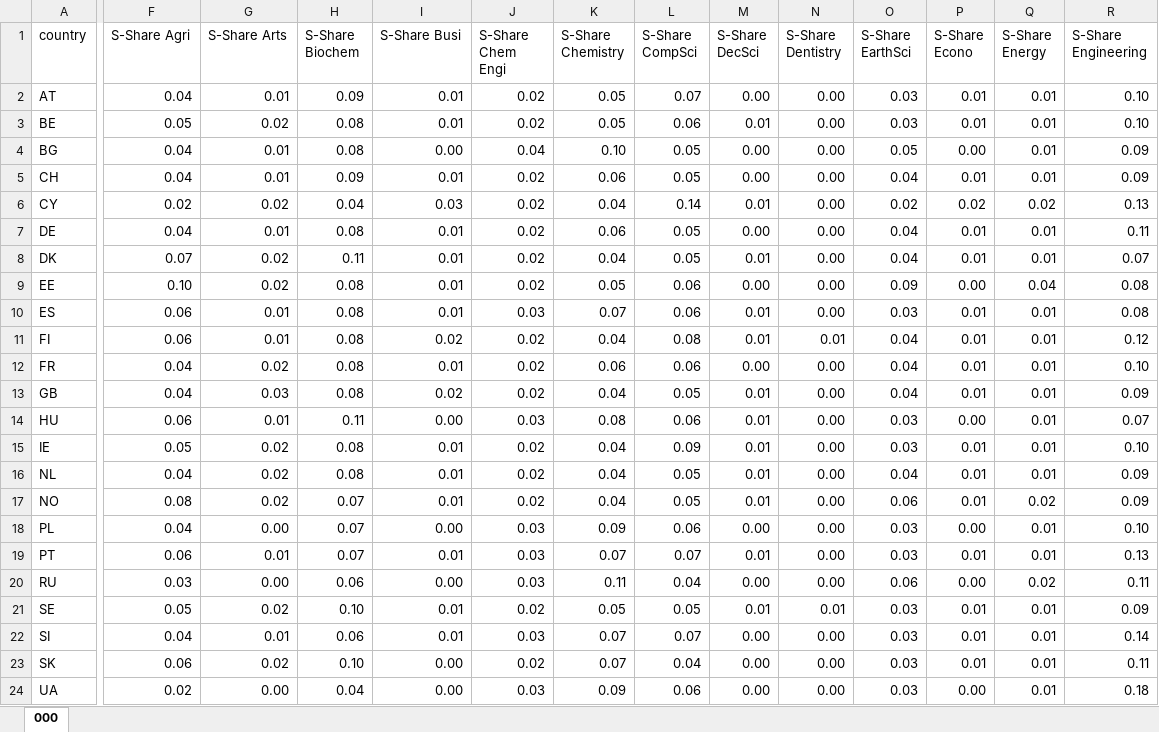
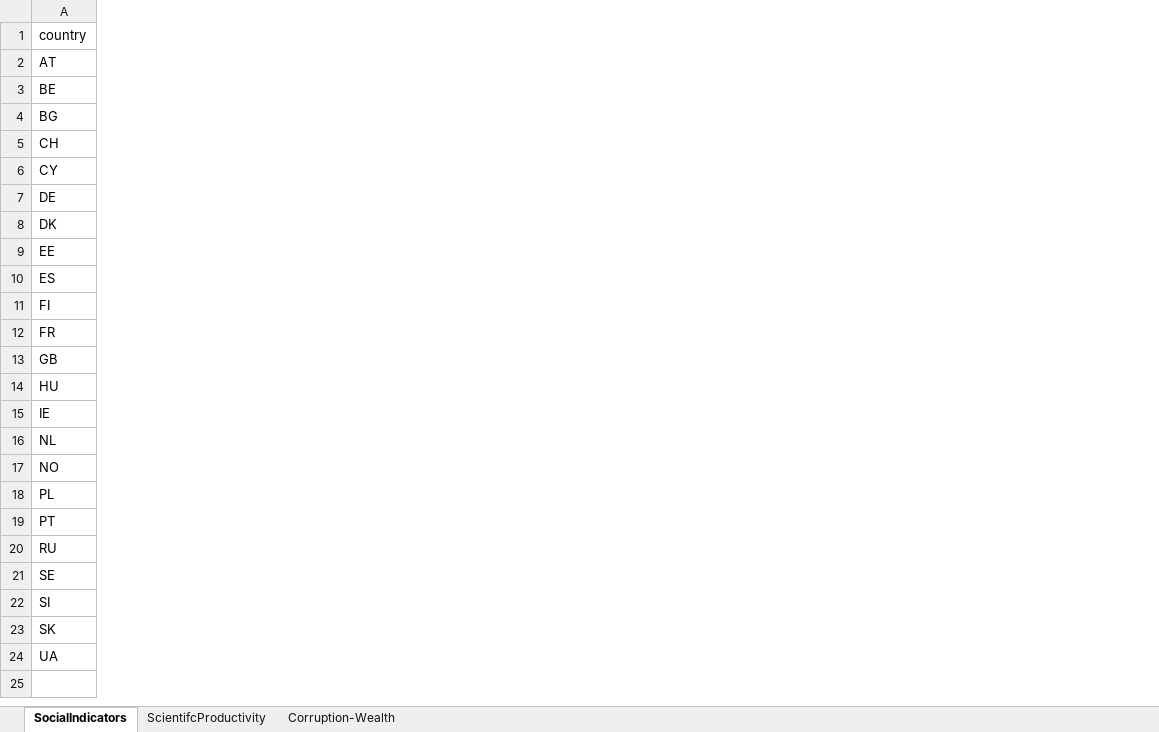
Before and after one commit to jcorrean/mypythonadventure, an Excel workbook: corruption_dataset.xlsx, sheet SocialIndicators, drawn as a sheet; only a part is shown, gaps mark what is left out; values as stored, in another font and other column widths than the file's, no borders; the diff covers the shown part only; the diff names each change by its address in the sheet, - before the commit and + after, or states it on an @@ line.

```diff
--- a/corruption_dataset.xlsx (sheet SocialIndicators)
+++ b/corruption_dataset.xlsx (sheet SocialIndicators)
-sheet tab: 000
+sheet tab: SocialIndicators
+sheet tab: ScientifcProductivity
+sheet tab: Corruption-Wealth
-column F (S-Share Agri), rows 2-24: 0.04 | 0.05 | 0.04 | 0.04 | 0.02 | 0.04 | 0.07 | 0.10 | 0.06 | 0.06 | 0.04 | 0.04 | 0.06 | 0.05 | 0.04 | 0.08 | 0.04 | 0.06 | 0.03 | 0.05 | 0.04 | 0.06 | 0.02
-column G (S-Share Arts), rows 2-24: 0.01 | 0.02 | 0.01 | 0.01 | 0.02 | 0.01 | 0.02 | 0.02 | 0.01 | 0.01 | 0.02 | 0.03 | 0.01 | 0.02 | 0.02 | 0.02 | 0.00 | 0.01 | 0.00 | 0.02 | 0.01 | 0.02 | 0.00
-column H (S-Share Biochem), rows 2-24: 0.09 | 0.08 | 0.08 | 0.09 | 0.04 | 0.08 | 0.11 | 0.08 | 0.08 | 0.08 | 0.08 | 0.08 | 0.11 | 0.08 | 0.08 | 0.07 | 0.07 | 0.07 | 0.06 | 0.10 | 0.06 | 0.10 | 0.04
-column I (S-Share Busi), rows 2-24: 0.01 | 0.01 | 0.00 | 0.01 | 0.03 | 0.01 | 0.01 | 0.01 | 0.01 | 0.02 | 0.01 | 0.02 | 0.00 | 0.01 | 0.01 | 0.01 | 0.00 | 0.01 | 0.00 | 0.01 | 0.01 | 0.00 | 0.00
-column J (S-Share Chem Engi), rows 2-24: 0.02 | 0.02 | 0.04 | 0.02 | 0.02 | 0.02 | 0.02 | 0.02 | 0.03 | 0.02 | 0.02 | 0.02 | 0.03 | 0.02 | 0.02 | 0.02 | 0.03 | 0.03 | 0.03 | 0.02 | 0.03 | 0.02 | 0.03
-column K (S-Share Chemistry), rows 2-24: 0.05 | 0.05 | 0.10 | 0.06 | 0.04 | 0.06 | 0.04 | 0.05 | 0.07 | 0.04 | 0.06 | 0.04 | 0.08 | 0.04 | 0.04 | 0.04 | 0.09 | 0.07 | 0.11 | 0.05 | 0.07 | 0.07 | 0.09
-column L (S-Share CompSci), rows 2-24: 0.07 | 0.06 | 0.05 | 0.05 | 0.14 | 0.05 | 0.05 | 0.06 | 0.06 | 0.08 | 0.06 | 0.05 | 0.06 | 0.09 | 0.05 | 0.05 | 0.06 | 0.07 | 0.04 | 0.05 | 0.07 | 0.04 | 0.06
-column M (S-Share DecSci), rows 2-24: 0.00 | 0.01 | 0.00 | 0.00 | 0.01 | 0.00 | 0.01 | 0.00 | 0.01 | 0.01 | 0.00 | 0.01 | 0.01 | 0.01 | 0.01 | 0.01 | 0.00 | 0.01 | 0.00 | 0.01 | 0.00 | 0.00 | 0.00
-column N (S-Share Dentistry), rows 2-24: 0.00 | 0.00 | 0.00 | 0.00 | 0.00 | 0.00 | 0.00 | 0.00 | 0.00 | 0.01 | 0.00 | 0.00 | 0.00 | 0.00 | 0.00 | 0.00 | 0.00 | 0.00 | 0.00 | 0.01 | 0.00 | 0.00 | 0.00
-column O (S-Share EarthSci), rows 2-24: 0.03 | 0.03 | 0.05 | 0.04 | 0.02 | 0.04 | 0.04 | 0.09 | 0.03 | 0.04 | 0.04 | 0.04 | 0.03 | 0.03 | 0.04 | 0.06 | 0.03 | 0.03 | 0.06 | 0.03 | 0.03 | 0.03 | 0.03
-column P (S-Share Econo), rows 2-24: 0.01 | 0.01 | 0.00 | 0.01 | 0.02 | 0.01 | 0.01 | 0.00 | 0.01 | 0.01 | 0.01 | 0.01 | 0.00 | 0.01 | 0.01 | 0.01 | 0.00 | 0.01 | 0.00 | 0.01 | 0.01 | 0.01 | 0.00
-column Q (S-Share Energy), rows 2-24: 0.01 | 0.01 | 0.01 | 0.01 | 0.02 | 0.01 | 0.01 | 0.04 | 0.01 | 0.01 | 0.01 | 0.01 | 0.01 | 0.01 | 0.01 | 0.02 | 0.01 | 0.01 | 0.02 | 0.01 | 0.01 | 0.01 | 0.01
-column R (S-Share Engineering), rows 2-24: 0.10 | 0.10 | 0.09 | 0.09 | 0.13 | 0.11 | 0.07 | 0.08 | 0.08 | 0.12 | 0.10 | 0.09 | 0.07 | 0.10 | 0.09 | 0.09 | 0.10 | 0.13 | 0.11 | 0.09 | 0.14 | 0.11 | 0.18
```
Also changed, not shown: 16 removed columns elsewhere in this sheet, 1 other file.
